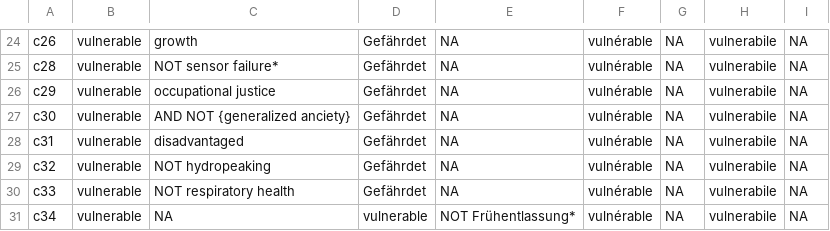
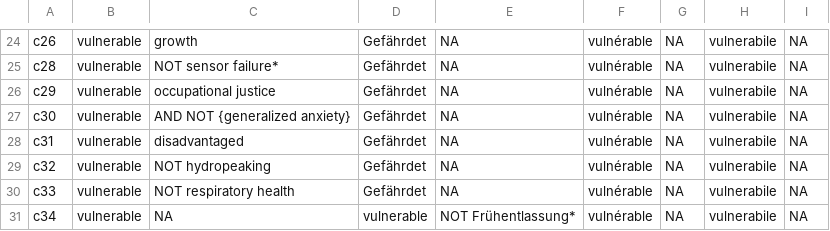
Before and after one commit to sustainability-zhaw/keywords, a CSV file: data/sdgs/with_posterior/SDG1.csv, drawn as a sheet; only a part is shown, gaps mark what is left out.

Commit message:
Update SDG1.csv

```diff
--- a/data/sdgs/with_posterior/SDG1.csv
+++ b/data/sdgs/with_posterior/SDG1.csv
@@ -26,3 +26,3 @@ c28;vulnerable;NOT sensor failure*;Gefährdet;NA;vulnérable;NA;vulnerabile;NA
 c29;vulnerable;occupational justice;Gefährdet;NA;vulnérable;NA;vulnerabile;NA
-c30;vulnerable;AND NOT  {generalized anciety} ;Gefährdet;NA;vulnérable;NA;vulnerabile;NA
+c30;vulnerable;AND NOT  {generalized anxiety} ;Gefährdet;NA;vulnérable;NA;vulnerabile;NA
 c31;vulnerable;disadvantaged;Gefährdet;NA;vulnérable;NA;vulnerabile;NA
```
